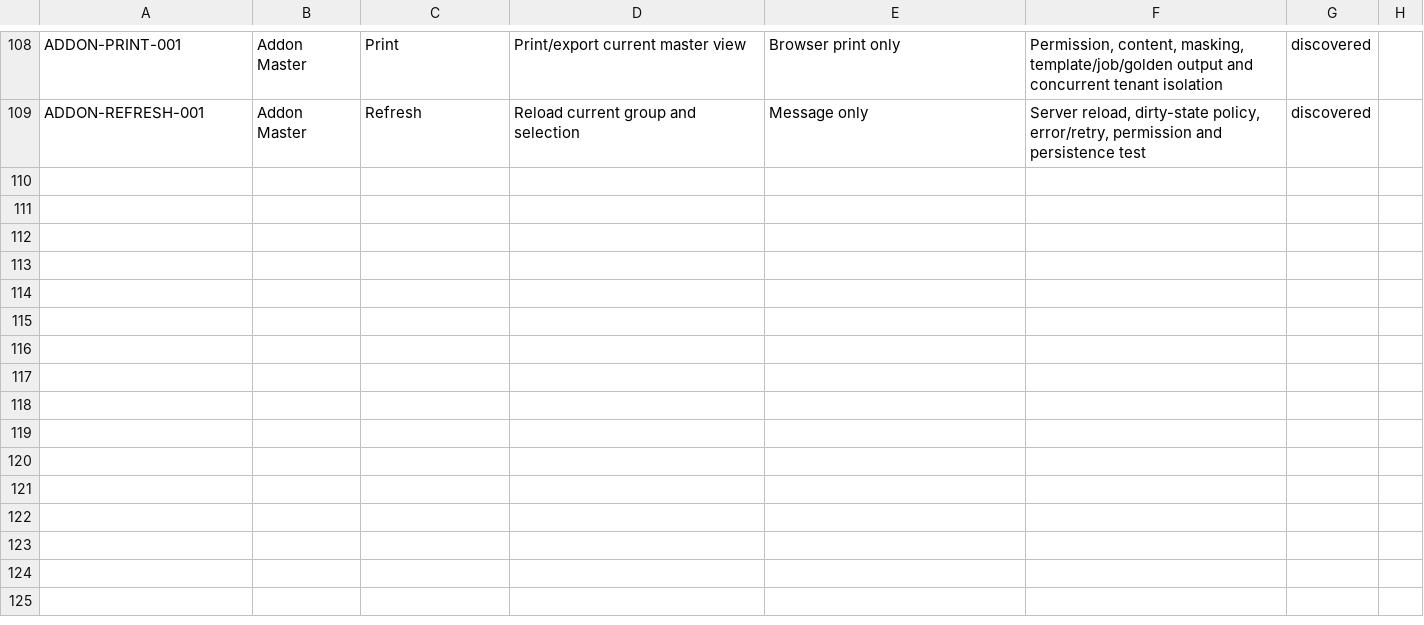
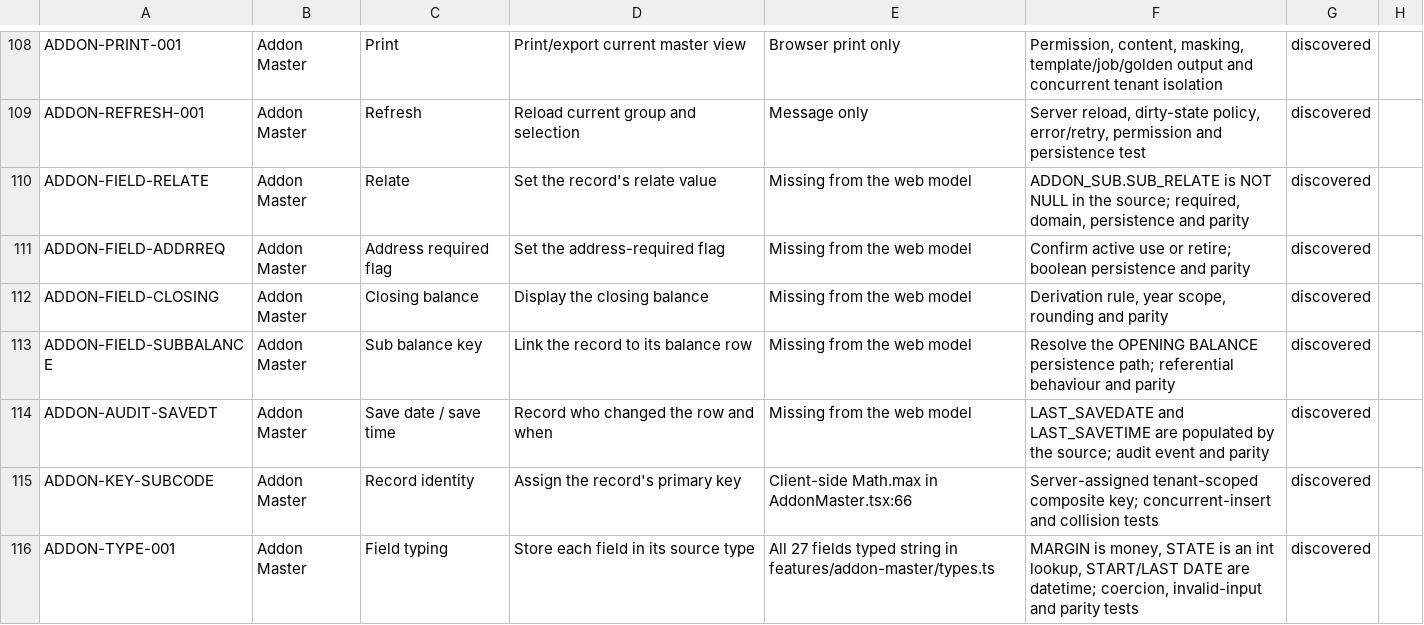
Before and after one commit to deepsanghavi1002/SMARTwinFA-web, a CSV file: docs/testing/control-coverage.csv, drawn as a sheet; only a part is shown, gaps mark what is left out.

```diff
--- a/docs/testing/control-coverage.csv
+++ b/docs/testing/control-coverage.csv
@@ -109 +109,8 @@
 "ADDON-REFRESH-001","Addon Master","Refresh","Reload current group and selection","Message only","Server reload, dirty-state policy, error/retry, permission and persistence test","discovered",""
+"ADDON-FIELD-RELATE","Addon Master","Relate","Set the record's relate value","Missing from the web model","ADDON_SUB.SUB_RELATE is NOT NULL in the source; required, domain, persistence and parity","discovered",""
+"ADDON-FIELD-ADDRREQ","Addon Master","Address required flag","Set the address-required flag","Missing from the web model","Confirm active use or retire; boolean persistence and parity","discovered",""
+"ADDON-FIELD-CLOSING","Addon Master","Closing balance","Display the closing balance","Missing from the web model","Derivation rule, year scope, rounding and parity","discovered",""
+"ADDON-FIELD-SUBBALANCE","Addon Master","Sub balance key","Link the record to its balance row","Missing from the web model","Resolve the OPENING BALANCE persistence path; referential behaviour and parity","discovered",""
+"ADDON-AUDIT-SAVEDT","Addon Master","Save date / save time","Record who changed the row and when","Missing from the web model","LAST_SAVEDATE and LAST_SAVETIME are populated by the source; audit event and parity","discovered",""
+"ADDON-KEY-SUBCODE","Addon Master","Record identity","Assign the record's primary key","Client-side Math.max in AddonMaster.tsx:66","Server-assigned tenant-scoped composite key; concurrent-insert and collision tests","discovered",""
+"ADDON-TYPE-001","Addon Master","Field typing","Store each field in its source type","All 27 fields typed string in features/addon-master/types.ts","MARGIN is money, STATE is an int lookup, START/LAST DATE are datetime; coercion, invalid-input and parity tests","discovered",""
```
Also changed, not shown: docs/migration/backlog.csv, 10 other files.
